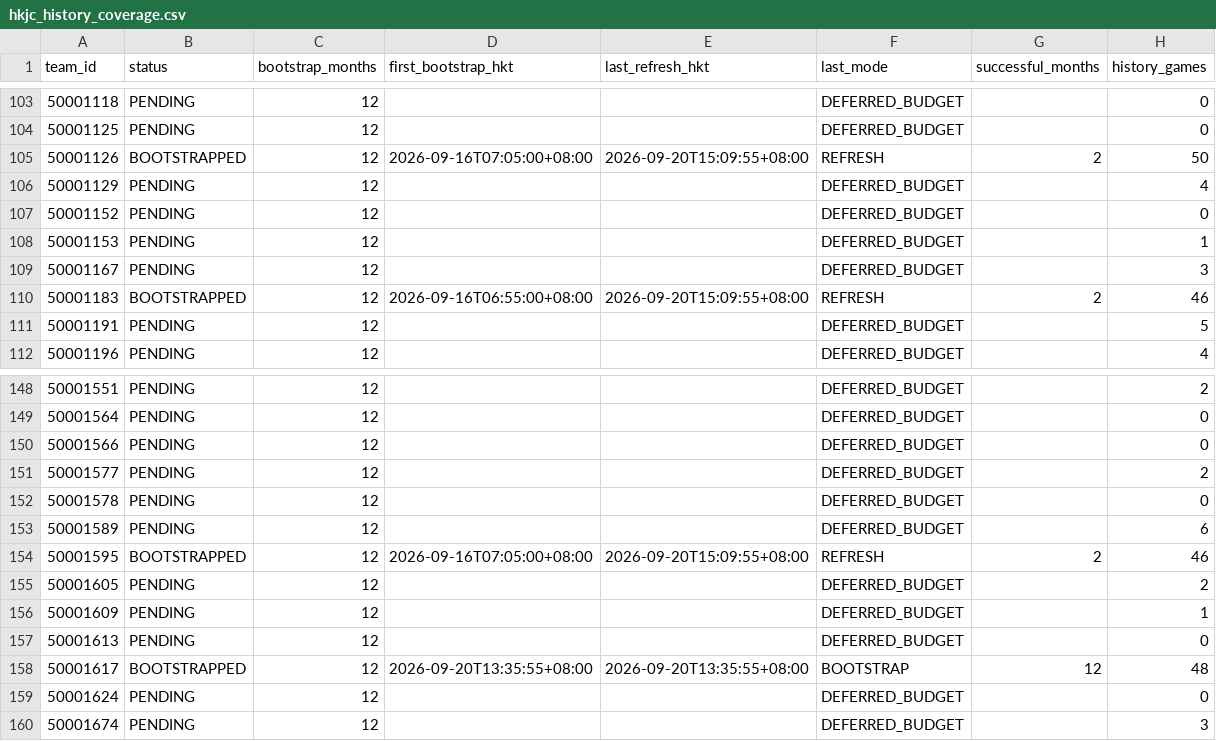
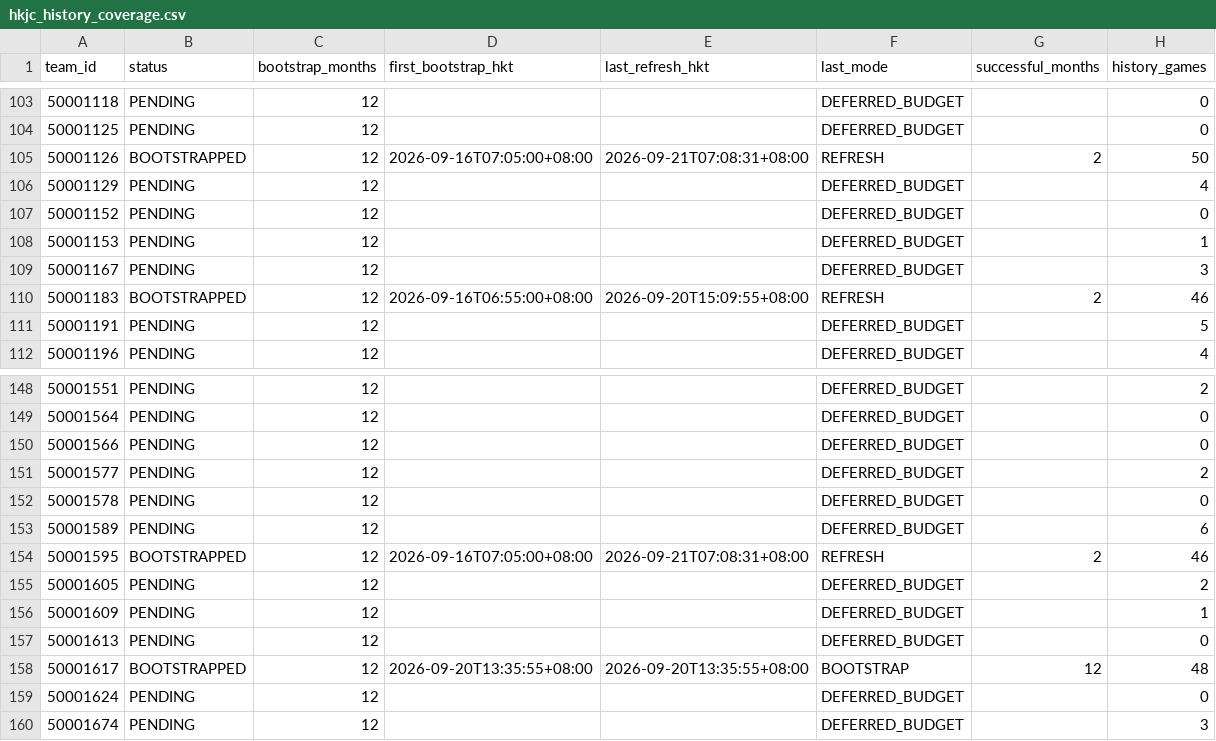
Before and after one commit to sargesticky-code/football-fast-tracker, a CSV file: data/hkjc_history_coverage.csv, drawn as a sheet; only a part is shown, gaps mark what is left out; the diff covers the shown part only.

```diff
--- a/data/hkjc_history_coverage.csv
+++ b/data/hkjc_history_coverage.csv
@@ -104,3 +104,3 @@
 50001125,PENDING,12,,,DEFERRED_BUDGET,,0
-50001126,BOOTSTRAPPED,12,2026-09-16T07:05:00+08:00,2026-09-20T15:09:55+08:00,REFRESH,2,50
+50001126,BOOTSTRAPPED,12,2026-09-16T07:05:00+08:00,2026-09-21T07:08:31+08:00,REFRESH,2,50
 50001129,PENDING,12,,,DEFERRED_BUDGET,,4
@@ -153,3 +153,3 @@
 50001589,PENDING,12,,,DEFERRED_BUDGET,,6
-50001595,BOOTSTRAPPED,12,2026-09-16T07:05:00+08:00,2026-09-20T15:09:55+08:00,REFRESH,2,46
+50001595,BOOTSTRAPPED,12,2026-09-16T07:05:00+08:00,2026-09-21T07:08:31+08:00,REFRESH,2,46
 50001605,PENDING,12,,,DEFERRED_BUDGET,,2
```
Also changed, not shown: 12 added rows and 28 edited cells elsewhere in this file, data/form_current.csv, data/hkjc_current_teams.csv, 3 other files.
